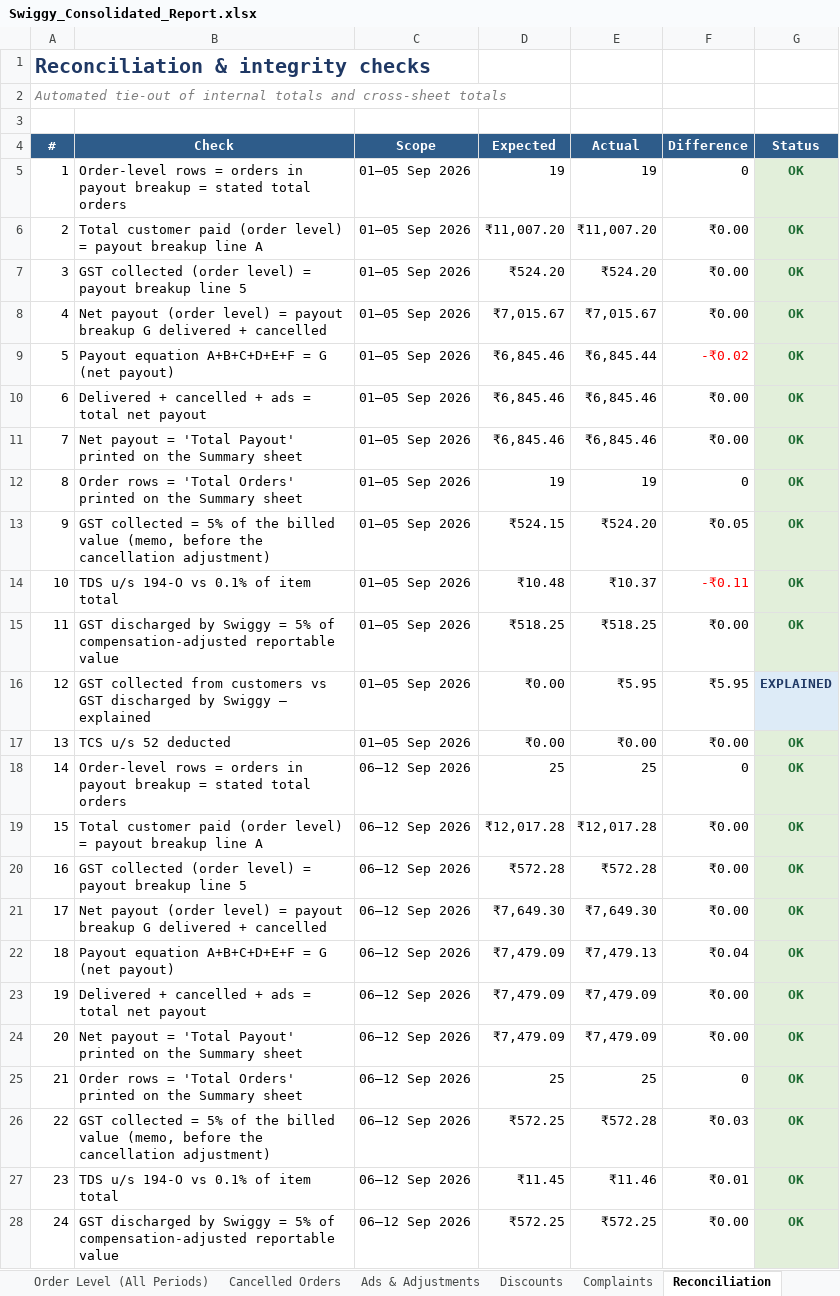
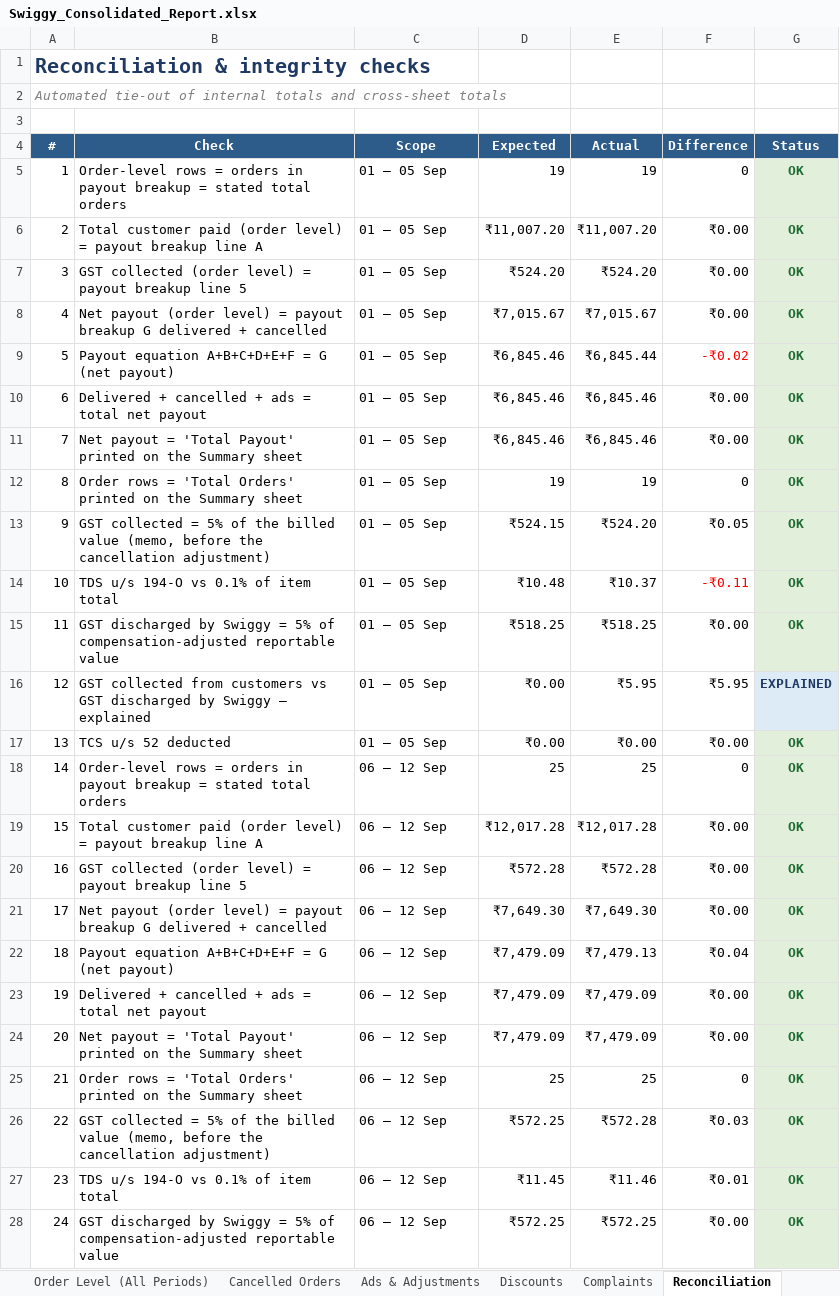
Before and after one commit to naimesharena/swiggy, an Excel workbook: reports/Swiggy_Consolidated_Report.xlsx, sheet Reconciliation, drawn as a sheet; only a part is shown; values as stored, in another font and other column widths than the file's, no borders; the diff covers the shown part only; the diff names each change by its address in the sheet, - before the commit and + after, or states it on an @@ line.

```diff
--- a/reports/Swiggy_Consolidated_Report.xlsx (sheet Reconciliation)
+++ b/reports/Swiggy_Consolidated_Report.xlsx (sheet Reconciliation)
-C5:C17 (Scope): 01–05 Sep 2026
+C5:C17 (Scope): 01 – 05 Sep
-C18:C28 (Scope): 06–12 Sep 2026
+C18:C28 (Scope): 06 – 12 Sep
```
Also changed, not shown: 58 edited cells elsewhere in this sheet, sheet Order Level (All Periods), sheet Cancelled Orders, sheet Ads & Adjustments, sheet Period Summary, sheet Complaints, sheet Discounts, 3 more sheets, reports/Swiggy_GST_Return_Working.xlsx, 3 other files.
